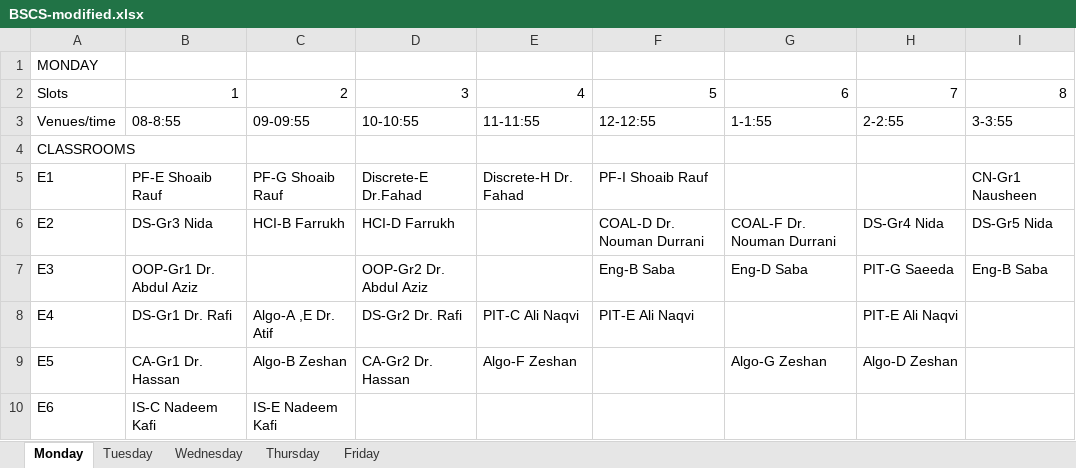
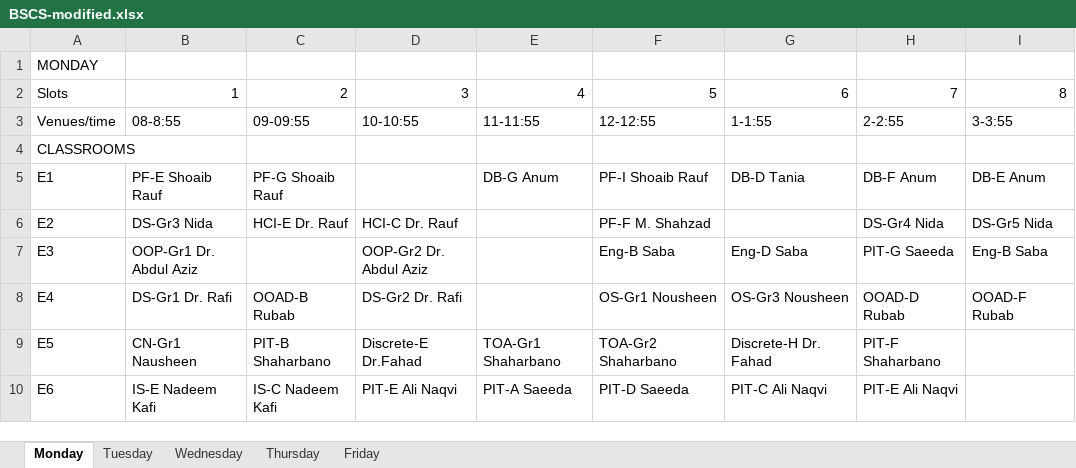
Before and after one commit to saadismail/timetable, an Excel workbook: include/BSCS-modified.xlsx, sheet Monday, drawn as a sheet; only a part is shown; values as stored, in another font and other column widths than the file's, no borders; the diff covers the shown part only; the diff names each change by its address in the sheet, - before the commit and + after, or states it on an @@ line.

```diff
--- a/include/BSCS-modified.xlsx (sheet Monday)
+++ b/include/BSCS-modified.xlsx (sheet Monday)
-D5: Discrete-E Dr.Fahad
+D5: (empty)
-E5: Discrete-H Dr. Fahad
+E5: DB-G Anum
-G5: (empty)
+G5: DB-D Tania
-H5: (empty)
+H5: DB-F Anum
-I5: CN-Gr1 Nausheen
+I5: DB-E Anum
-C6: HCI-B Farrukh
+C6: HCI-E Dr. Rauf
-D6: HCI-D Farrukh
+D6: HCI-C Dr. Rauf
-F6: COAL-D Dr. Nouman Durrani
+F6: PF-F M. Shahzad
-G6: COAL-F Dr. Nouman Durrani
+G6: (empty)
-C8: Algo-A ,E Dr. Atif
+C8: OOAD-B Rubab
-E8: PIT-C Ali Naqvi
+E8: (empty)
-F8: PIT-E Ali Naqvi
+F8: OS-Gr1 Nousheen
-G8: (empty)
+G8: OS-Gr3 Nousheen
-H8: PIT-E Ali Naqvi
+H8: OOAD-D Rubab
-I8: (empty)
+I8: OOAD-F Rubab
-B9: CA-Gr1 Dr. Hassan
+B9: CN-Gr1 Nausheen
-C9: Algo-B Zeshan
+C9: PIT-B Shaharbano
-D9: CA-Gr2 Dr. Hassan
+D9: Discrete-E Dr.Fahad
-E9: Algo-F Zeshan
+E9: TOA-Gr1 Shaharbano
-F9: (empty)
+F9: TOA-Gr2 Shaharbano
-G9: Algo-G Zeshan
+G9: Discrete-H Dr. Fahad
-H9: Algo-D Zeshan
+H9: PIT-F Shaharbano
-B10: IS-C Nadeem Kafi
+B10: IS-E Nadeem Kafi
-C10: IS-E Nadeem Kafi
+C10: IS-C Nadeem Kafi
-D10: (empty)
+D10: PIT-E Ali Naqvi
-E10: (empty)
+E10: PIT-A Saeeda
-F10: (empty)
+F10: PIT-D Saeeda
-G10: (empty)
+G10: PIT-C Ali Naqvi
-H10: (empty)
+H10: PIT-E Ali Naqvi
```
Also changed, not shown: 2 added rows and 70 edited cells elsewhere in this sheet, include/BSCS.xlsx, 1 other file.
